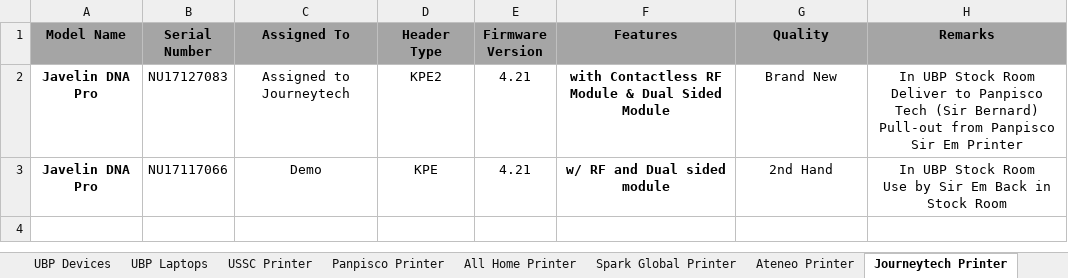
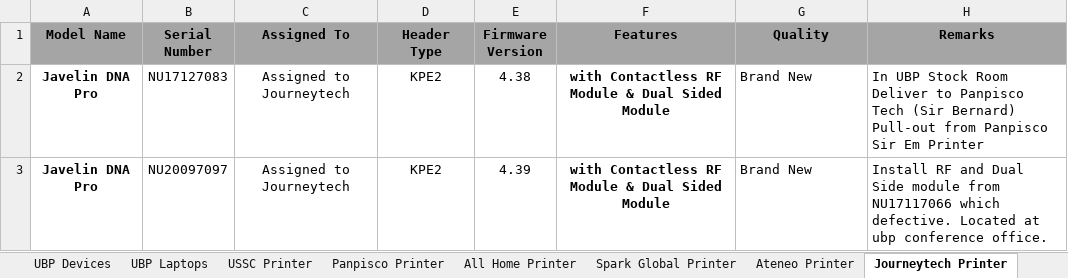
Before and after one commit to Mik-Arvin-Repo/Inventory, an Excel workbook: New Inventory.xlsx, sheet Journeytech Printer, drawn as a sheet; values as stored, in another font and other column widths than the file's, no borders; removed rows and columns are numbered as before the commit, all else as after; ↵ is a line break in a cell; the diff names each change by its address in the sheet, - before the commit and + after, or states it on an @@ line.

Commit message:
Update New Inventory.xlsx

```diff
--- a/New Inventory.xlsx (sheet Journeytech Printer)
+++ b/New Inventory.xlsx (sheet Journeytech Printer)
-E2 (Firmware Version): 4.21
+E2 (Firmware Version): 4.38
-G2:H2 alignment: center
+G2:H2 alignment: left
-row 3: Javelin DNA Pro | NU17117066 | Demo | KPE | 4.21 | w/ RF and Dual sided module | 2nd Hand | In UBP Stock Room ↵ Use by Sir Em Back in Stock Room
+row 3: Javelin DNA Pro | NU20097097 | Assigned to Journeytech | KPE2 | 4.39 | with Contactless RF Module & Dual Sided Module | Brand New | Install RF and Dual Side module from NU17117066 which defective. Located at ubp conference office.
```
Also changed, not shown: sheet UBP Javelin Printers.
